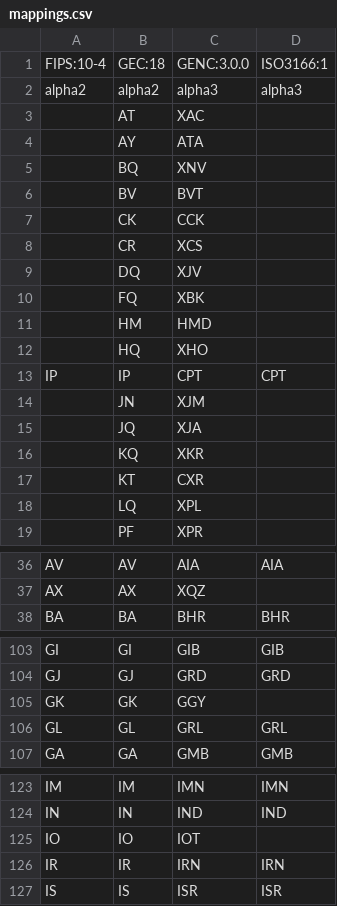
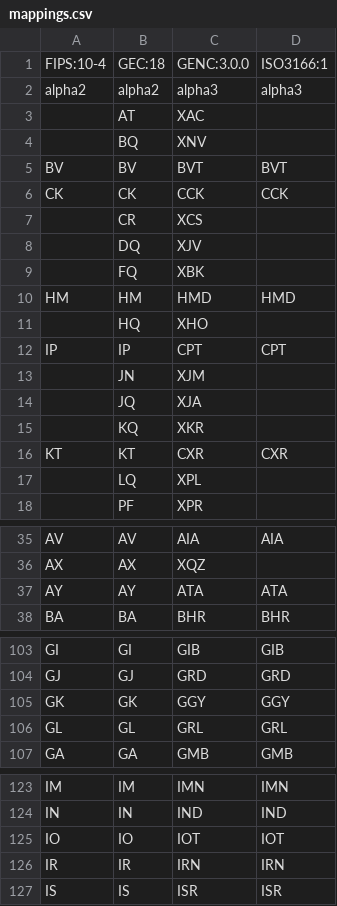
Before and after one commit to codice/countrycode, a CSV file: converter/src/main/resources/mappings.csv, drawn as a sheet; only a part is shown, gaps mark what is left out; the diff covers the shown part only.

Commit message:
Add fips and iso3 codes to the mapping

```diff
--- a/converter/src/main/resources/mappings.csv
+++ b/converter/src/main/resources/mappings.csv
@@ -3,6 +3,5 @@ alpha2,alpha2,alpha3,alpha3
 ,AT,XAC,
-,AY,ATA,
 ,BQ,XNV,
-,BV,BVT,
-,CK,CCK,
+BV,BV,BVT,BVT
+CK,CK,CCK,CCK
 ,CR,XCS,
@@ -10,3 +9,3 @@ alpha2,alpha2,alpha3,alpha3
 ,FQ,XBK,
-,HM,HMD,
+HM,HM,HMD,HMD
 ,HQ,XHO,
@@ -16,3 +15,3 @@ IP,IP,CPT,CPT
 ,KQ,XKR,
-,KT,CXR,
+KT,KT,CXR,CXR
 ,LQ,XPL,
@@ -37,2 +36,3 @@ AV,AV,AIA,AIA
 AX,AX,XQZ,
+AY,AY,ATA,ATA
 BA,BA,BHR,BHR
@@ -104,3 +104,3 @@ GI,GI,GIB,GIB
 GJ,GJ,GRD,GRD
-GK,GK,GGY,
+GK,GK,GGY,GGY
 GL,GL,GRL,GRL
@@ -124,3 +124,3 @@ IM,IM,IMN,IMN
 IN,IN,IND,IND
-IO,IO,IOT,
+IO,IO,IOT,IOT
 IR,IR,IRN,IRN
```
Also changed, not shown: 2 edited cells elsewhere in this file.
